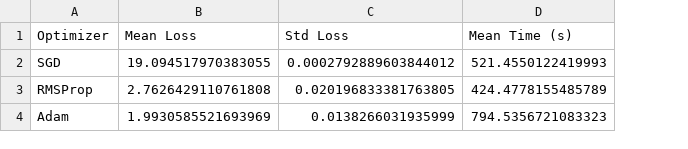
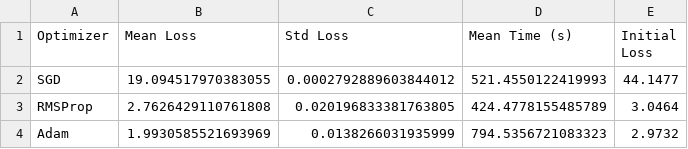
Before and after one commit to dudocas12/Embeddings_Optimization, a CSV file: nce_summary.csv, drawn as a sheet; the diff names each change by its address in the sheet, - before the commit and + after, or states it on an @@ line.

```diff
--- a/nce_summary.csv
+++ b/nce_summary.csv
+column E (Initial Loss), rows 2-4: 44.1477 | 3.0464 | 2.9732
```
Also changed, not shown: sgns_summary.csv, 1 other file.
